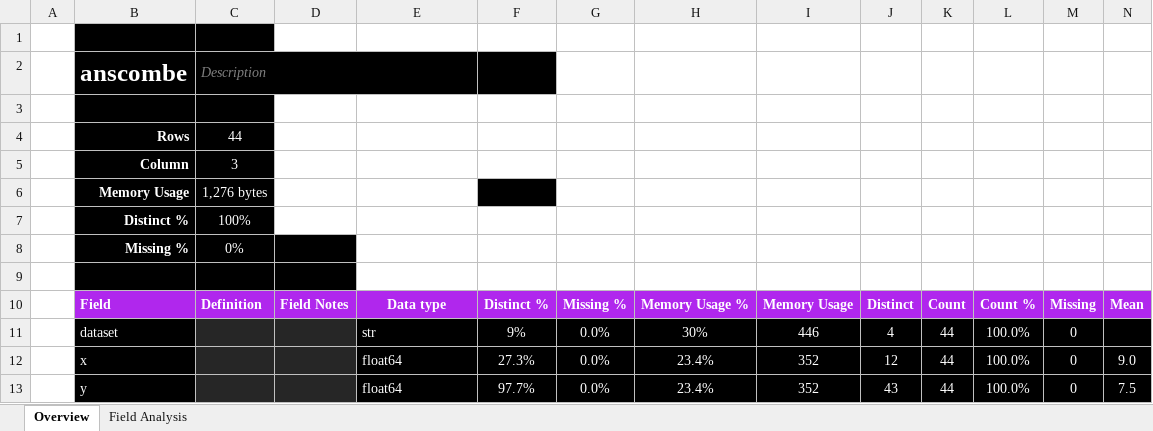
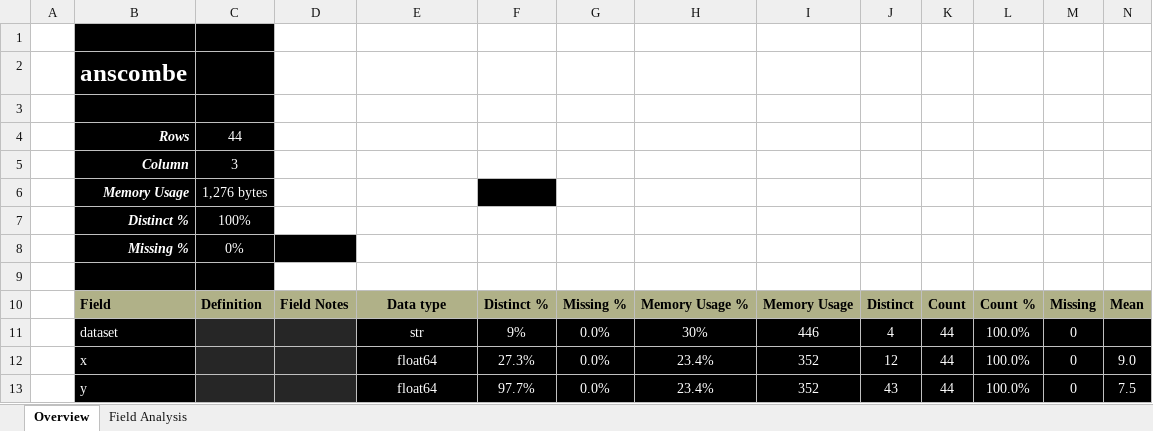
Before and after one commit to InfoDesigner/xleda, an Excel workbook: examples/other examples/anscombe.xlsm, sheet Overview, drawn as a sheet; only a part is shown; values as stored, in another font and other column widths than the file's, no borders; conditional formats and table styles not drawn; the diff covers the shown part only; the diff names each change by its address in the sheet, - before the commit and + after, or states it on an @@ line.

```diff
--- a/examples/other examples/anscombe.xlsm (sheet Overview)
+++ b/examples/other examples/anscombe.xlsm (sheet Overview)
-C2: Description
+C2: (empty)
-C2:E2 merged
-D2:F2 fill: #000000
+D2:F2 fill: none
-B4:B8 italic: off
+B4:B8 italic: on
-D9 fill: #000000
+D9 fill: none
@@ B10:N10 fill: #B027ED → #B0B188, text colour: #FFFFFF → black @@
-E11:E13 alignment: left
+E11:E13 alignment: center
```
Also changed, not shown: cell formats elsewhere in this sheet, sheet Field Analysis, hidden cells, charts or pictures, examples/other examples/attention.xlsm, examples/other examples/car crashes.xlsm, 40 other files.
